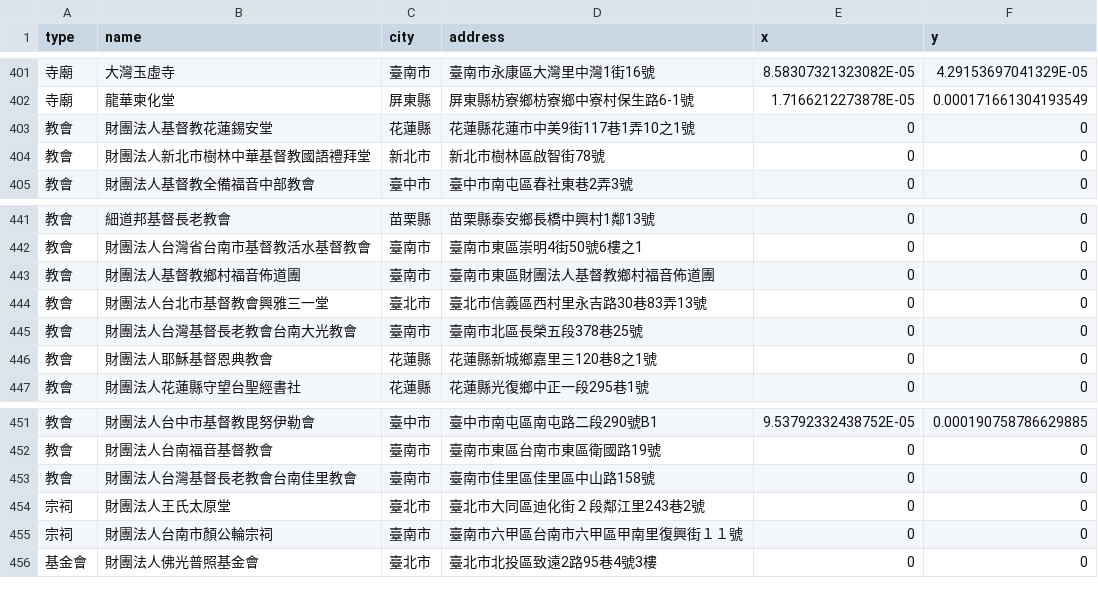
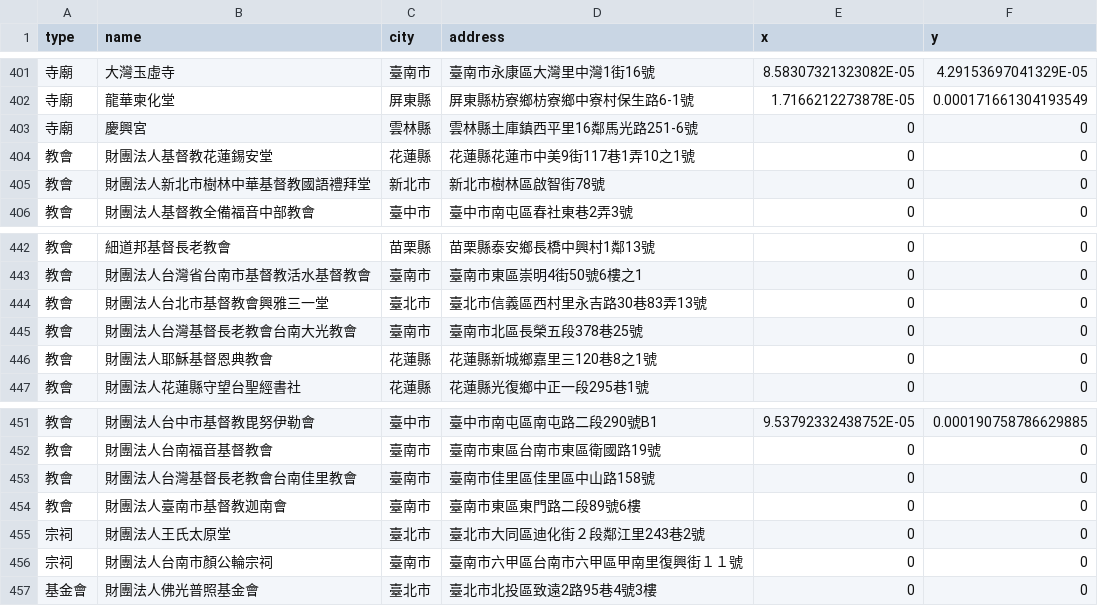
Before and after one commit to kiang/religion, a CSV file: data/missing.csv, drawn as a sheet; only a part is shown, gaps mark what is left out; removed rows and columns are numbered as before the commit, all else as after; the diff names each change by its address in the sheet, - before the commit and + after, or states it on an @@ line.

```diff
--- a/data/missing.csv
+++ b/data/missing.csv
+row 403: 寺廟 | 慶興宮 | 雲林縣 | 雲林縣土庫鎮西平里16鄰馬光路251-6號 | 0 | 0
-row 443: 教會 | 財團法人基督教鄉村福音佈道團 | 臺南市 | 臺南市東區財團法人基督教鄉村福音佈道團 | 0 | 0
+row 454: 教會 | 財團法人臺南市基督教迦南會 | 臺南市 | 臺南市東區東門路二段89號6樓 | 0 | 0
```
Also changed, not shown: data/count.csv, 6 other files.
